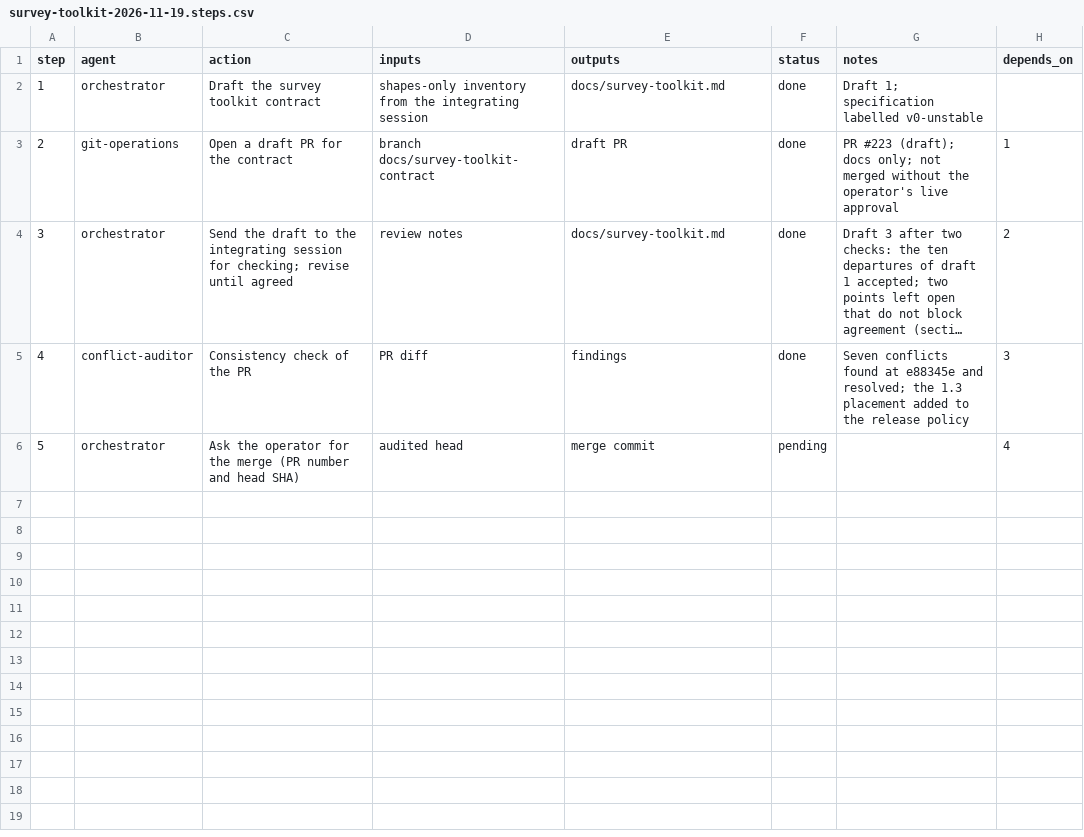
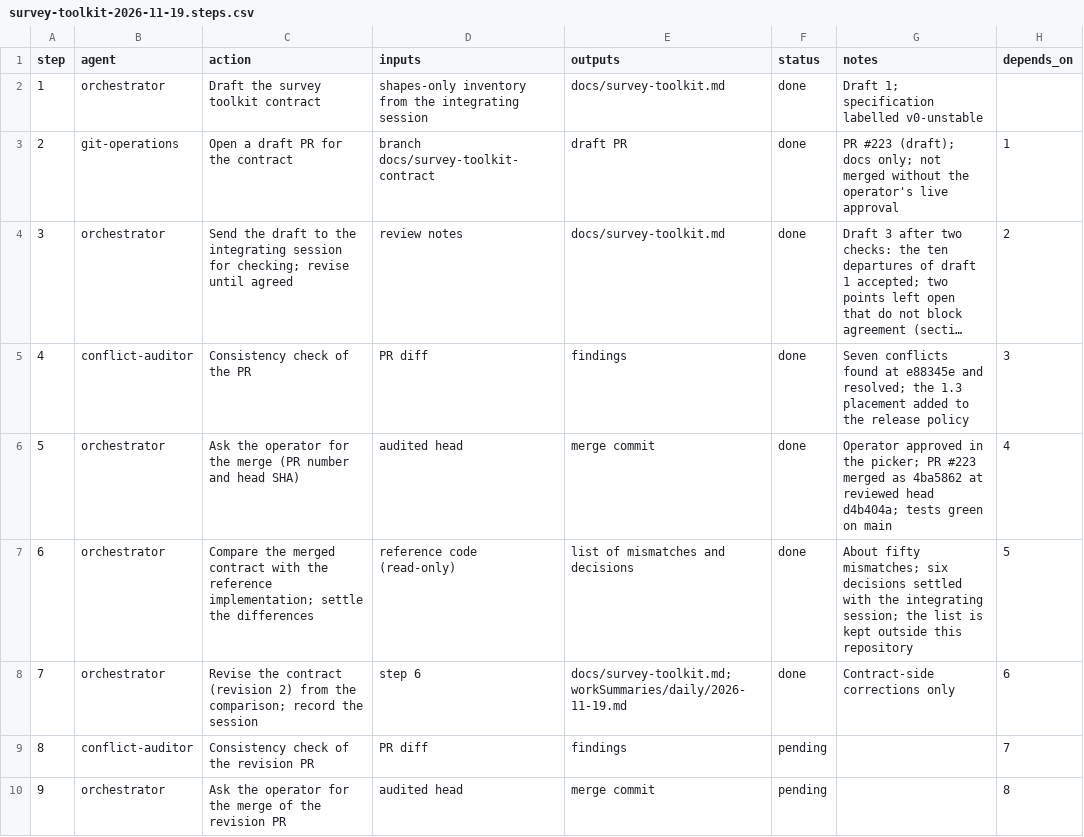
Before and after one commit to jlcatonjr/researchteam, a CSV file: references/plans/survey-toolkit-2026-11-19.steps.csv, drawn as a sheet; long unchanged cells end in ….

```diff
--- a/references/plans/survey-toolkit-2026-11-19.steps.csv
+++ b/references/plans/survey-toolkit-2026-11-19.steps.csv
@@ -5,2 +5,6 @@ step,agent,action,inputs,outputs,status,notes,depends_on
 4,conflict-auditor,Consistency check of the PR,PR diff,findings,done,Seven conflicts found at e88345e and resolved; the 1.3 placement added to the release policy,3
-5,orchestrator,Ask the operator for the merge (PR number and head SHA),audited head,merge commit,pending,,4
+5,orchestrator,Ask the operator for the merge (PR number and head SHA),audited head,merge commit,done,Operator approved in the picker; PR #223 merged as 4ba5862 at reviewed head d4b404a; tests green on main,4
+6,orchestrator,Compare the merged contract with the reference implementation; settle the differences,reference code (read-only),list of mismatches and decisions,done,About fifty mismatches; six decisions settled with the integrating session; the list is kept outside this repository,5
+7,orchestrator,Revise the contract (revision 2) from the comparison; record the session,step 6,docs/survey-toolkit.md; workSummaries/daily/2026-11-19.md,done,Contract-side corrections only,6
+8,conflict-auditor,Consistency check of the revision PR,PR diff,findings,pending,,7
+9,orchestrator,Ask the operator for the merge of the revision PR,audited head,merge commit,pending,,8
```
Also changed, not shown: 3 other files.
